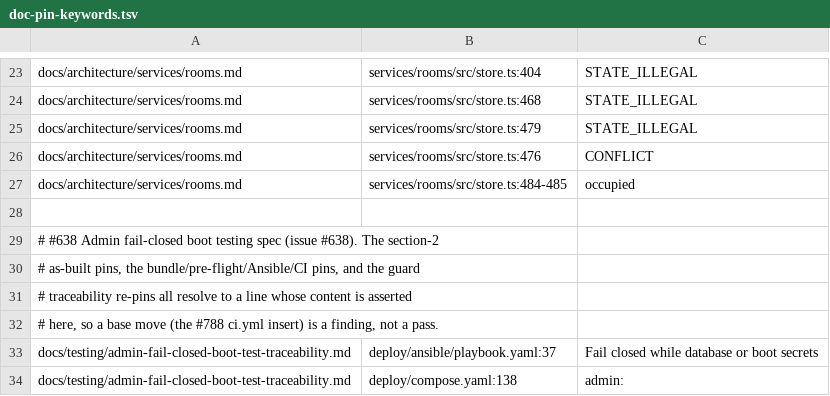
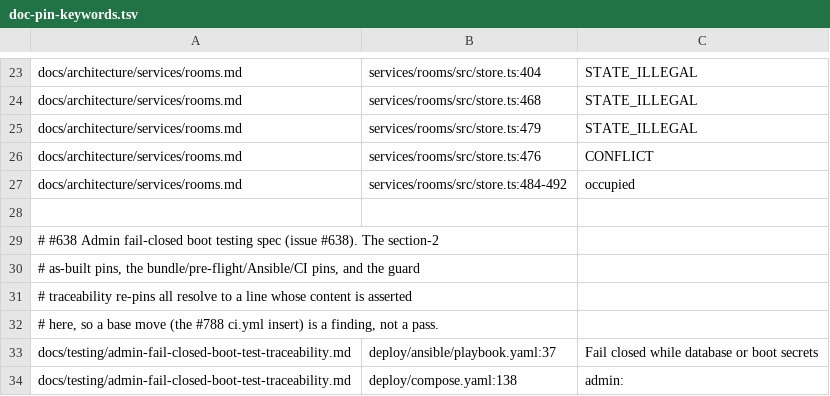
Before and after one commit to MingChen1501/hotel-mgmt, a TSV file: script/doc-pin-keywords.tsv, drawn as a sheet; only a part is shown, gaps mark what is left out.

```diff
--- a/script/doc-pin-keywords.tsv
+++ b/script/doc-pin-keywords.tsv
@@ -26,3 +26,3 @@ docs/architecture/services/rooms.md	services/rooms/src/store.ts:479	STATE_ILLEGA
 docs/architecture/services/rooms.md	services/rooms/src/store.ts:476	CONFLICT
-docs/architecture/services/rooms.md	services/rooms/src/store.ts:484-485	occupied
+docs/architecture/services/rooms.md	services/rooms/src/store.ts:484-492	occupied
 
```
Also changed, not shown: script/doc-pin-allowlist.tsv, 7 other files.
